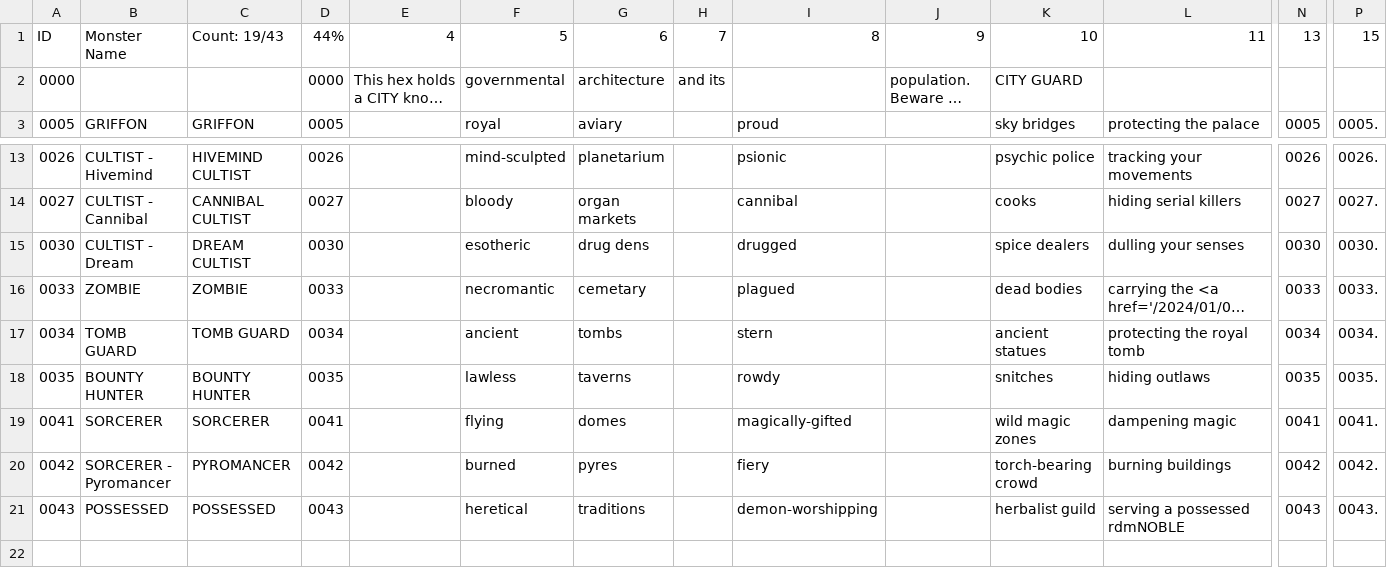
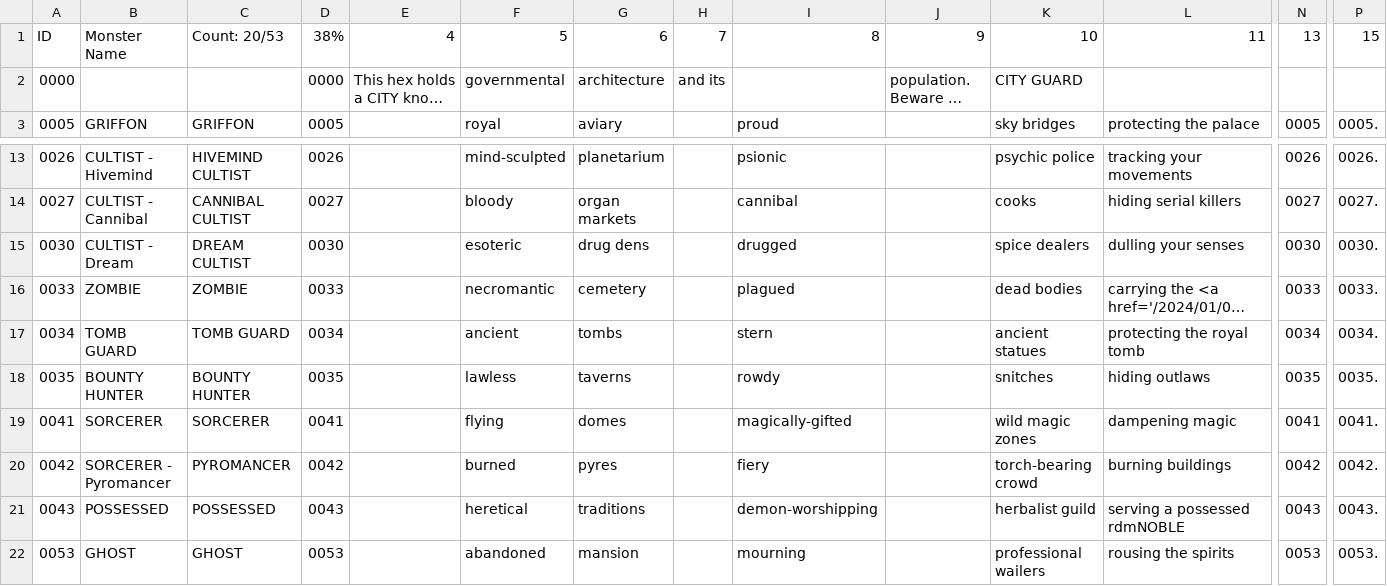
Before and after one commit to SaltyGoo/saltygoo.github.io, a CSV file: CSV/Monster - 09_City.csv, drawn as a sheet; only a part is shown, gaps mark what is left out; long unchanged cells end in …; rows hold the shown columns only; the diff names each change by its address in the sheet, - before the commit and + after, or states it on an @@ line.

```diff
--- a/CSV/Monster - 09_City.csv
+++ b/CSV/Monster - 09_City.csv
-C1: Count: 19/43
+C1: Count: 20/53
-D1: 44%
+D1: 38%
-F15: esotheric
+F15: esoteric
-G16: cemetary
+G16: cemetery
+row 22: 0053 | GHOST | GHOST | 0053 |  | abandoned | mansion |  | mourning |  | professional wailers | rousing the spirits | 0053 | 0053.
```
Also changed, not shown: CSV/Monster - 03_Forest.csv, CSV/Monster - Index2.csv.
